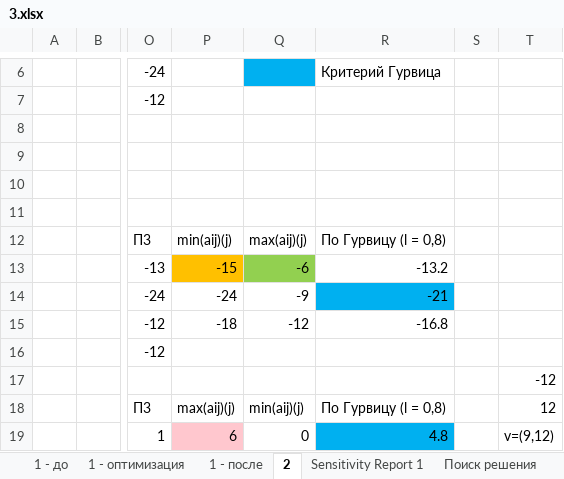
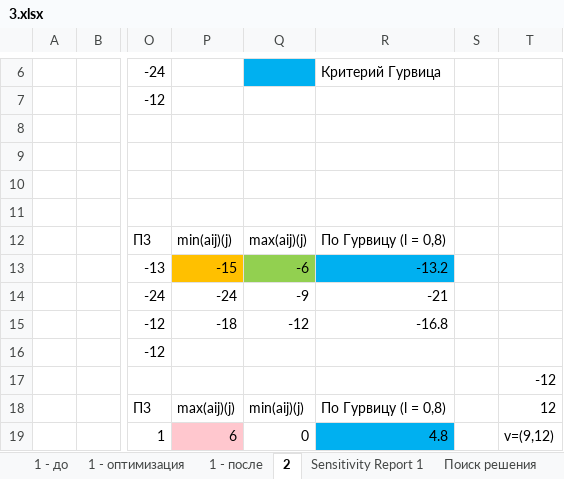
Before and after one commit to Emaxan/5Sem, an Excel workbook: MOptim/3.xlsx, sheet 2, drawn as a sheet; only a part is shown, gaps mark what is left out; values as stored, in another font and other column widths than the file's, no borders; the diff names each change by its address in the sheet, - before the commit and + after, or states it on an @@ line.

```diff
--- a/MOptim/3.xlsx (sheet 2)
+++ b/MOptim/3.xlsx (sheet 2)
-R13 fill: none
+R13 fill: #00B0F0
-R14 fill: #00B0F0
+R14 fill: none
```
Also changed, not shown: sheet 1 - оптимизация, sheet 1 - после, formulas that keep their value, charts or pictures.
